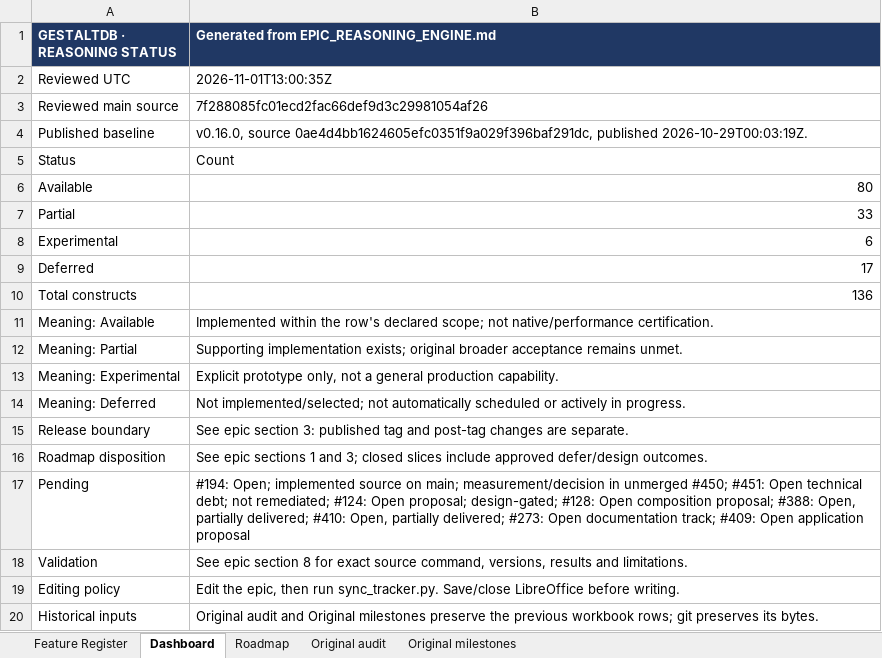
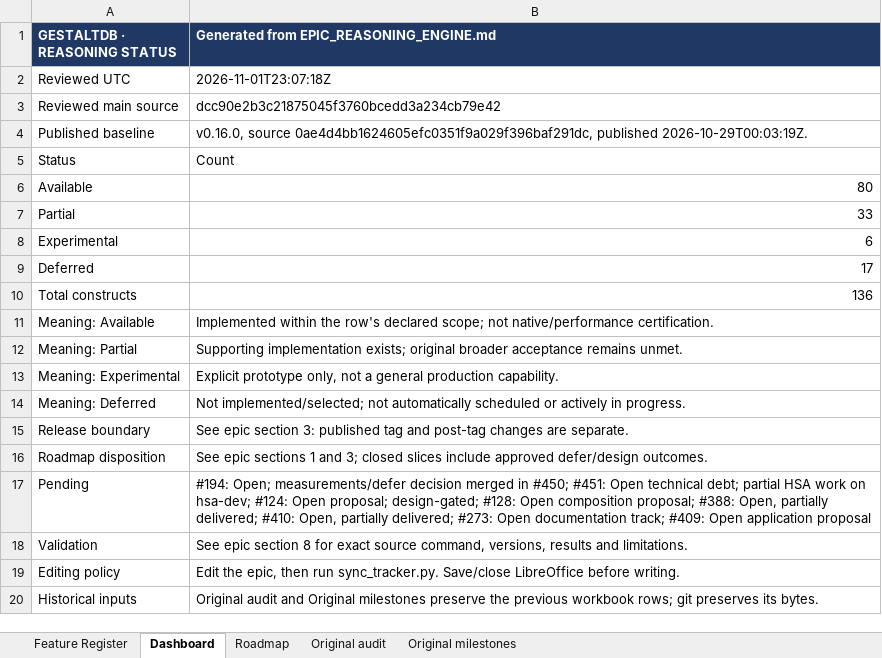
Before and after one commit to mylonasc/gestaltdb, an Excel workbook: gestaltdb_reasoning_feature_tracker.xlsx, sheet Dashboard, drawn as a sheet; values as stored, in another font and other column widths than the file's, no borders; the diff names each change by its address in the sheet, - before the commit and + after, or states it on an @@ line.

Commit message:
benchmarks: record HSA acceptance pilot and reconcile defer boundaries

```diff
--- a/gestaltdb_reasoning_feature_tracker.xlsx (sheet Dashboard)
+++ b/gestaltdb_reasoning_feature_tracker.xlsx (sheet Dashboard)
-B2: 2026-11-01T13:00:35Z
+B2: 2026-11-01T23:07:18Z
-B3: 7f288085fc01ecd2fac66def9d3c29981054af26
+B3: dcc90e2b3c21875045f3760bcedd3a234cb79e42
-B17: #194: Open; implemented source on main; measurement/decision in unmerged #450; #451: Open technical debt; not remediated; #124: Open…
+B17: #194: Open; measurements/defer decision merged in #450; #451: Open technical debt; partial HSA work on hsa-dev; #124: Open…
```
Also changed, not shown: sheet Feature Register, sheet Roadmap, 9 other files.
